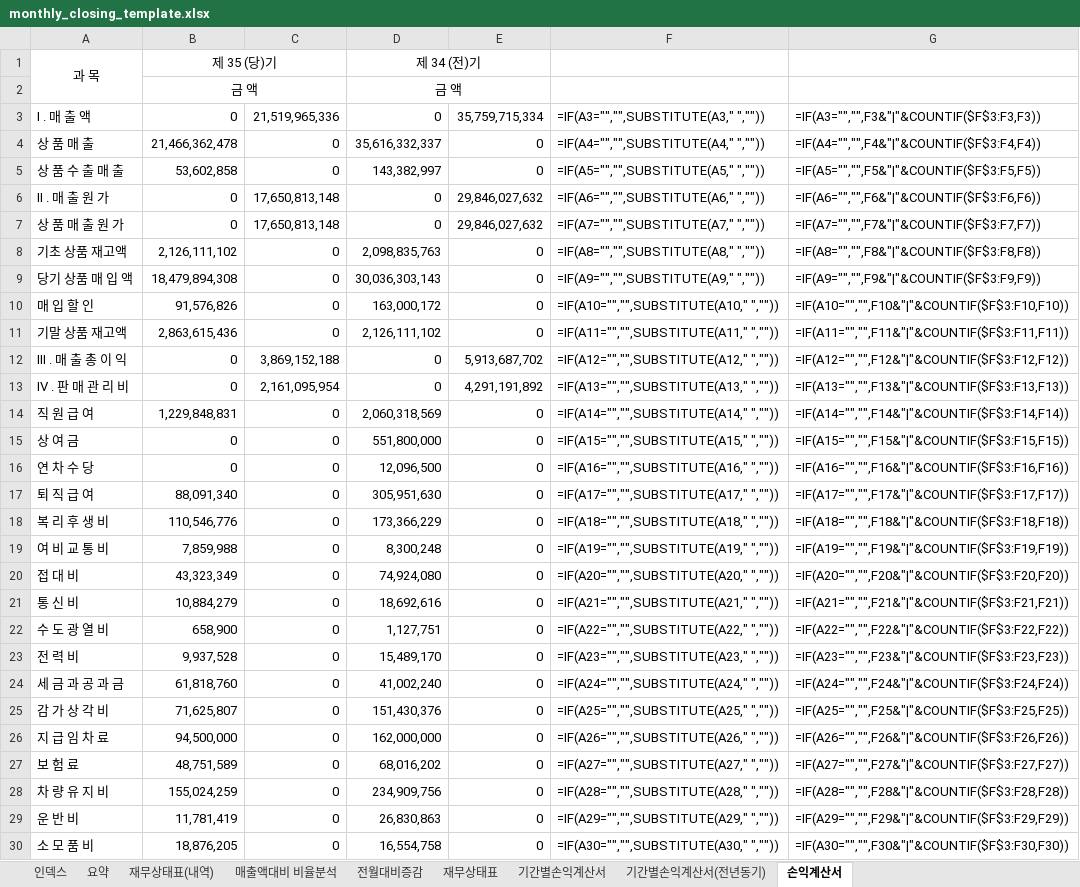
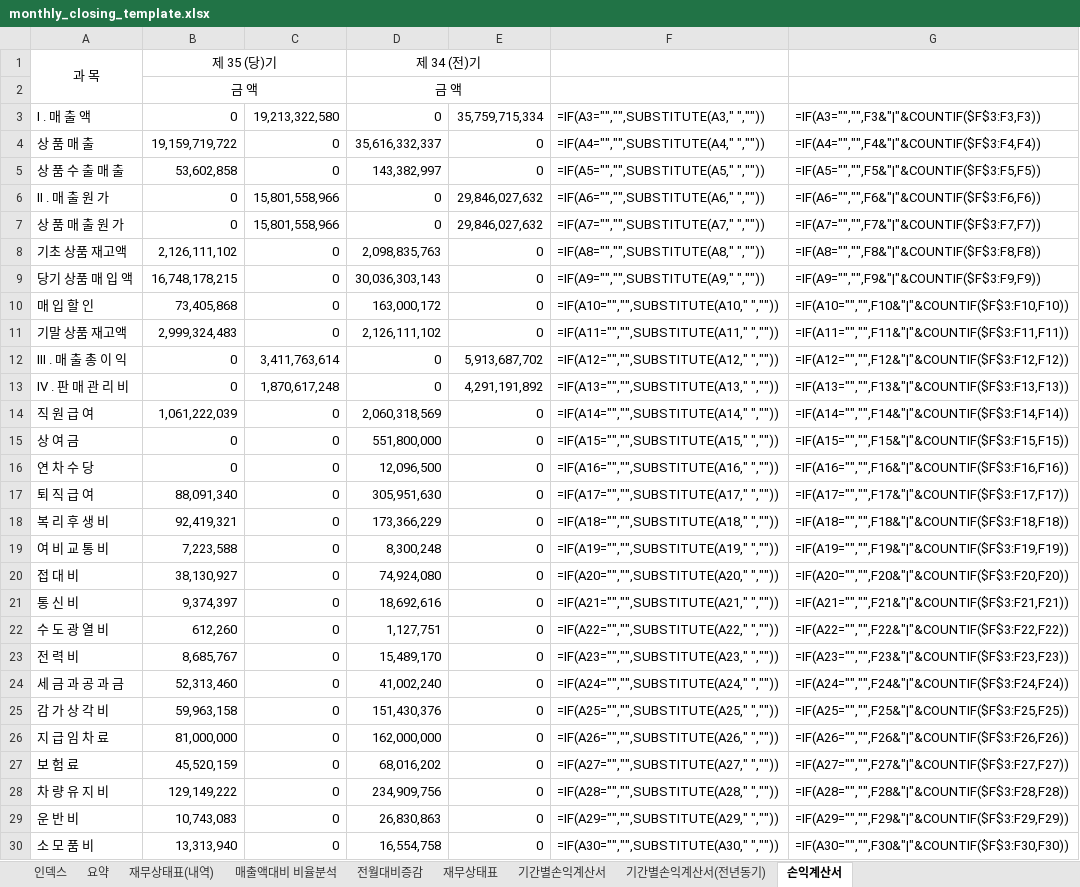
Before and after one commit to kwonheeyoung-20/chwork, an Excel workbook: monthly_closing_template.xlsx, sheet 손익계산서, drawn as a sheet; only a part is shown; values as stored, in another font and other column widths than the file's, no borders; formulas without a stored value are shown as written; the diff covers the shown part only; the diff names each change by its address in the sheet, - before the commit and + after, or states it on an @@ line.

```diff
--- a/monthly_closing_template.xlsx (sheet 손익계산서)
+++ b/monthly_closing_template.xlsx (sheet 손익계산서)
-C3: 21,519,965,336
+C3: 19,213,322,580
-B4: 21,466,362,478
+B4: 19,159,719,722
-C6:C7: 17,650,813,148
+C6:C7: 15,801,558,966
-B9: 18,479,894,308
+B9: 16,748,178,215
-B10: 91,576,826
+B10: 73,405,868
-B11: 2,863,615,436
+B11: 2,999,324,483
-C12: 3,869,152,188
+C12: 3,411,763,614
-C13: 2,161,095,954
+C13: 1,870,617,248
-B14: 1,229,848,831
+B14: 1,061,222,039
-B18: 110,546,776
+B18: 92,419,321
-B19: 7,859,988
+B19: 7,223,588
-B20: 43,323,349
+B20: 38,130,927
-B21: 10,884,279
+B21: 9,374,397
-B22: 658,900
+B22: 612,260
-B23: 9,937,528
+B23: 8,685,767
-B24: 61,818,760
+B24: 52,313,460
-B25: 71,625,807
+B25: 59,963,158
-B26: 94,500,000
+B26: 81,000,000
-B27: 48,751,589
+B27: 45,520,159
-B28: 155,024,259
+B28: 129,149,222
-B29: 11,781,419
+B29: 10,743,083
-B30: 18,876,205
+B30: 13,313,940
```
Also changed, not shown: 9 edited cells elsewhere in this sheet, sheet 기간별손익계산서, sheet 기간별손익계산서(전년동기), sheet 재무상태표, sheet 요약, sheet 인덱스, hidden cells, charts or pictures.
